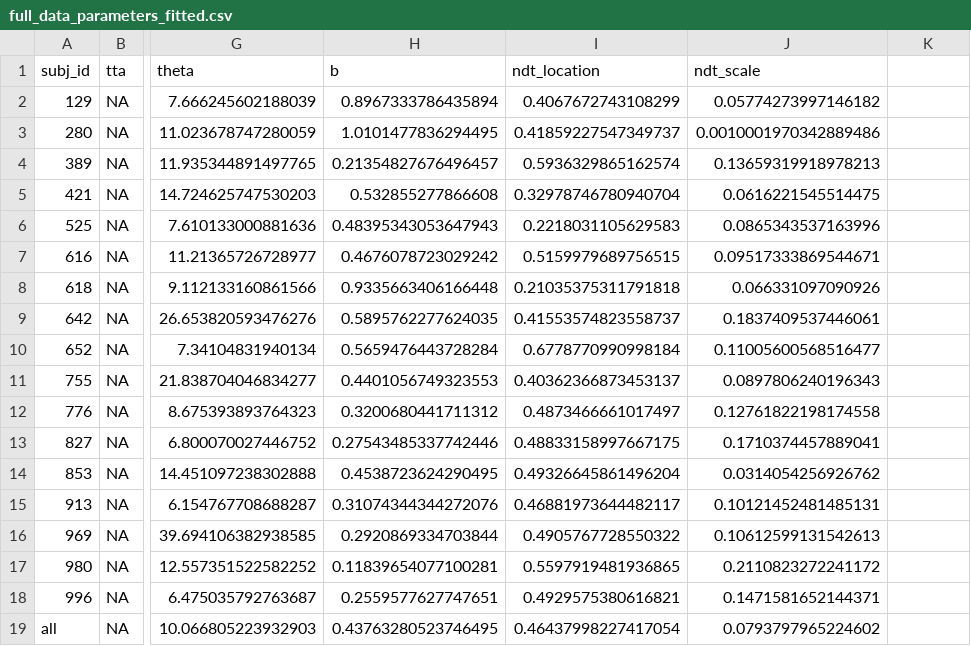
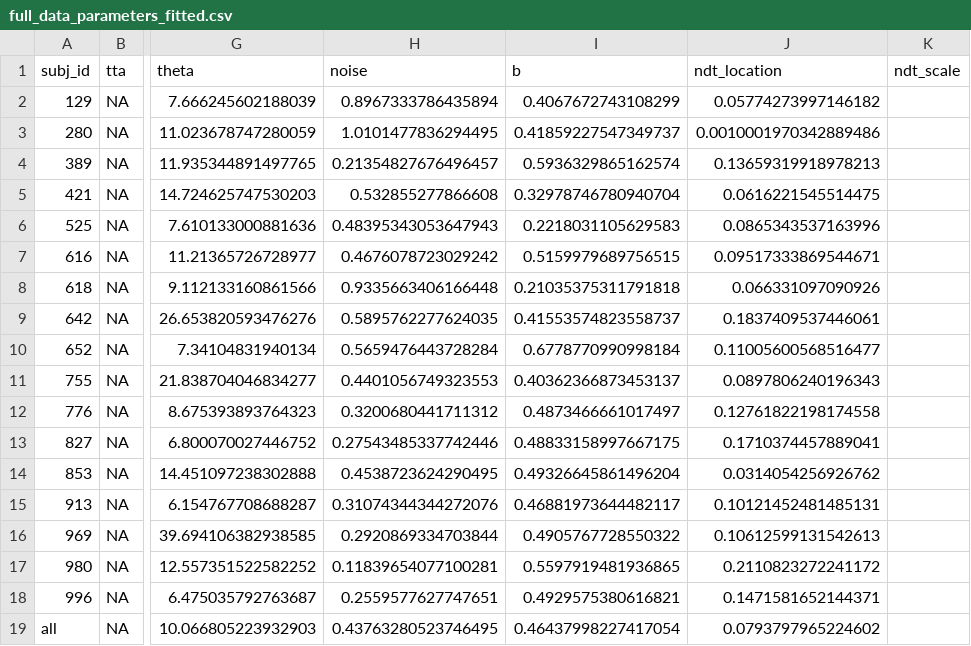
Before and after one commit to cherepaha/evidence_accumulation_in_gap_acceptance, a CSV file: model_fit_results/model_2/best_fit_parameters/full_data_parameters_fitted.csv, drawn as a sheet; only a part is shown, gaps mark what is left out; the diff names each change by its address in the sheet, - before the commit and + after, or states it on an @@ line.

```diff
--- a/model_fit_results/model_2/best_fit_parameters/full_data_parameters_fitted.csv
+++ b/model_fit_results/model_2/best_fit_parameters/full_data_parameters_fitted.csv
-H1: b
+H1: noise
-I1: ndt_location
+I1: b
-J1: ndt_scale
+J1: ndt_location
-K1: (empty)
+K1: ndt_scale
```
Also changed, not shown: model_fit_results/model_1/best_fit_parameters/full_data_parameters_fitted.csv, model_fit_results/model_3/best_fit_parameters/full_data_parameters_fitted.csv, 5 other files.
